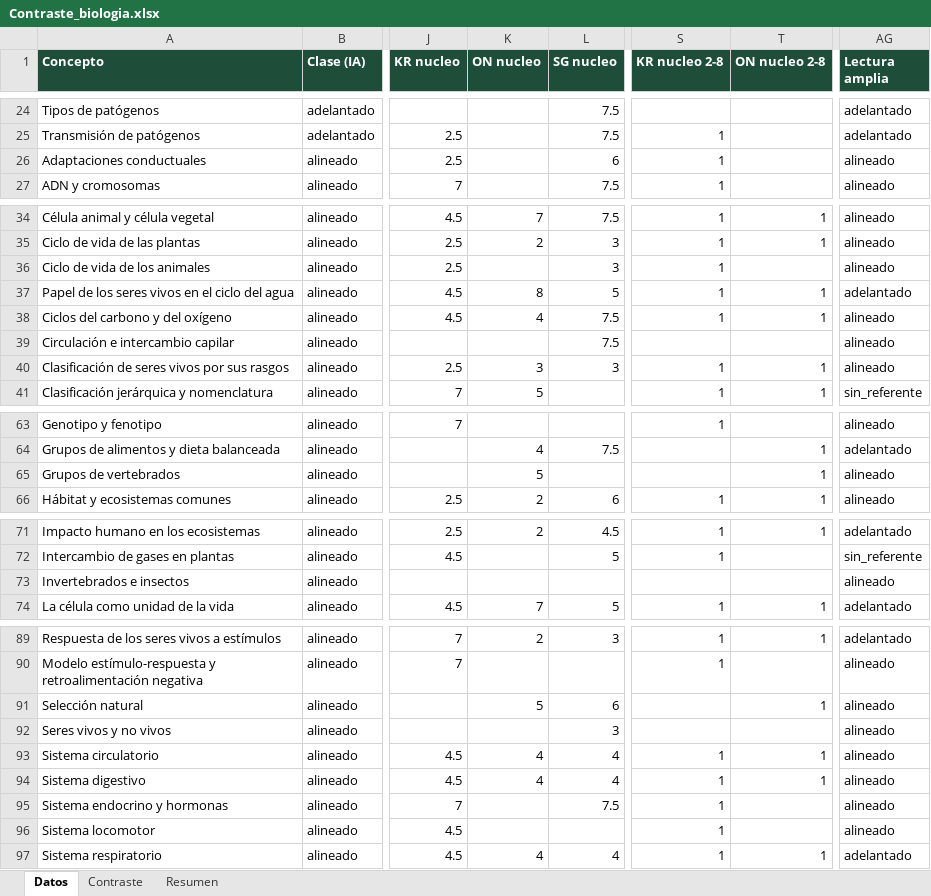
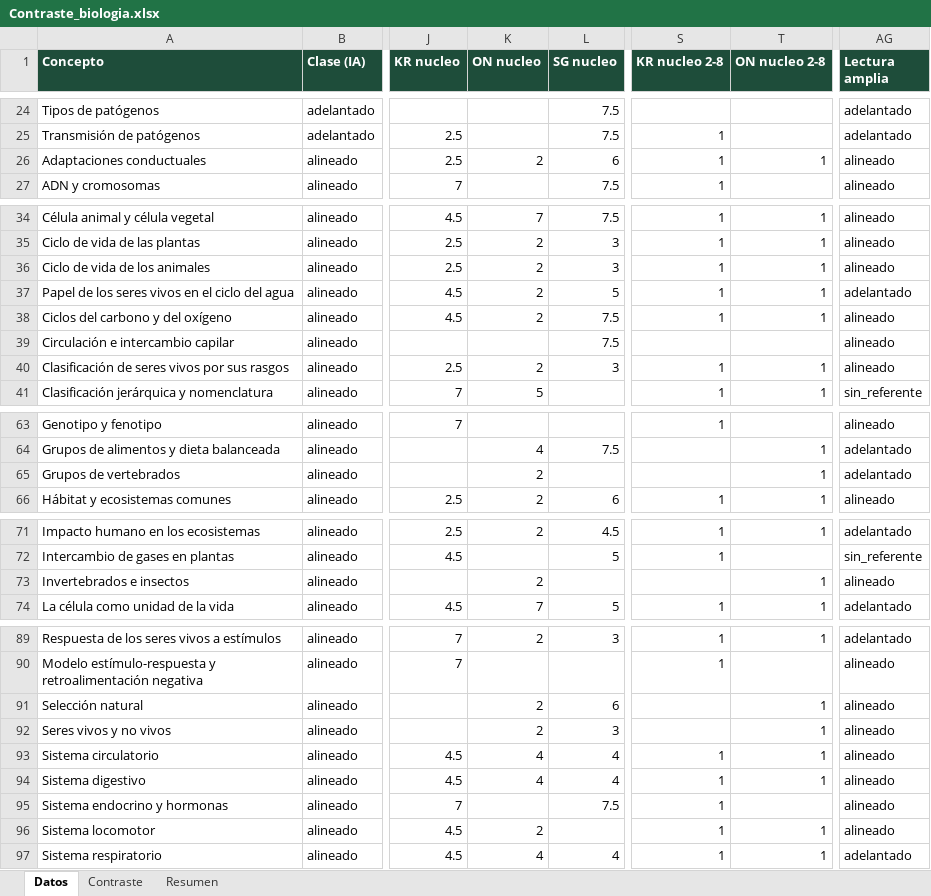
Before and after one commit to carlosjimenez-arch/goes-science-kg, an Excel workbook: internacional/2_8/Contraste_biologia.xlsx, sheet Datos, drawn as a sheet; only a part is shown, gaps mark what is left out; values as stored, in another font and other column widths than the file's, no borders; the diff covers the shown part only; the diff names each change by its address in the sheet, - before the commit and + after, or states it on an @@ line.

```diff
--- a/internacional/2_8/Contraste_biologia.xlsx (sheet Datos)
+++ b/internacional/2_8/Contraste_biologia.xlsx (sheet Datos)
-K26 (ON nucleo): (empty)
+K26 (ON nucleo): 2
-T26 (ON nucleo 2-8): (empty)
+T26 (ON nucleo 2-8): 1
-K36 (ON nucleo): (empty)
+K36 (ON nucleo): 2
-T36 (ON nucleo 2-8): (empty)
+T36 (ON nucleo 2-8): 1
-K37 (ON nucleo): 8
+K37 (ON nucleo): 2
-K38 (ON nucleo): 4
+K38 (ON nucleo): 2
-K40 (ON nucleo): 3
+K40 (ON nucleo): 2
-K65 (ON nucleo): 5
+K65 (ON nucleo): 2
-AG65 (Lectura amplia): alineado
+AG65 (Lectura amplia): adelantado
-K73 (ON nucleo): (empty)
+K73 (ON nucleo): 2
-T73 (ON nucleo 2-8): (empty)
+T73 (ON nucleo 2-8): 1
-K91 (ON nucleo): 5
+K91 (ON nucleo): 2
-K92 (ON nucleo): (empty)
+K92 (ON nucleo): 2
-T92 (ON nucleo 2-8): (empty)
+T92 (ON nucleo 2-8): 1
-K96 (ON nucleo): (empty)
+K96 (ON nucleo): 2
-T96 (ON nucleo 2-8): (empty)
+T96 (ON nucleo 2-8): 1
```
Also changed, not shown: 6 edited cells elsewhere in this sheet, internacional/2_8/Contraste_fisica.xlsx, internacional/2_8/Contraste_quimica.xlsx, 41 other files.
